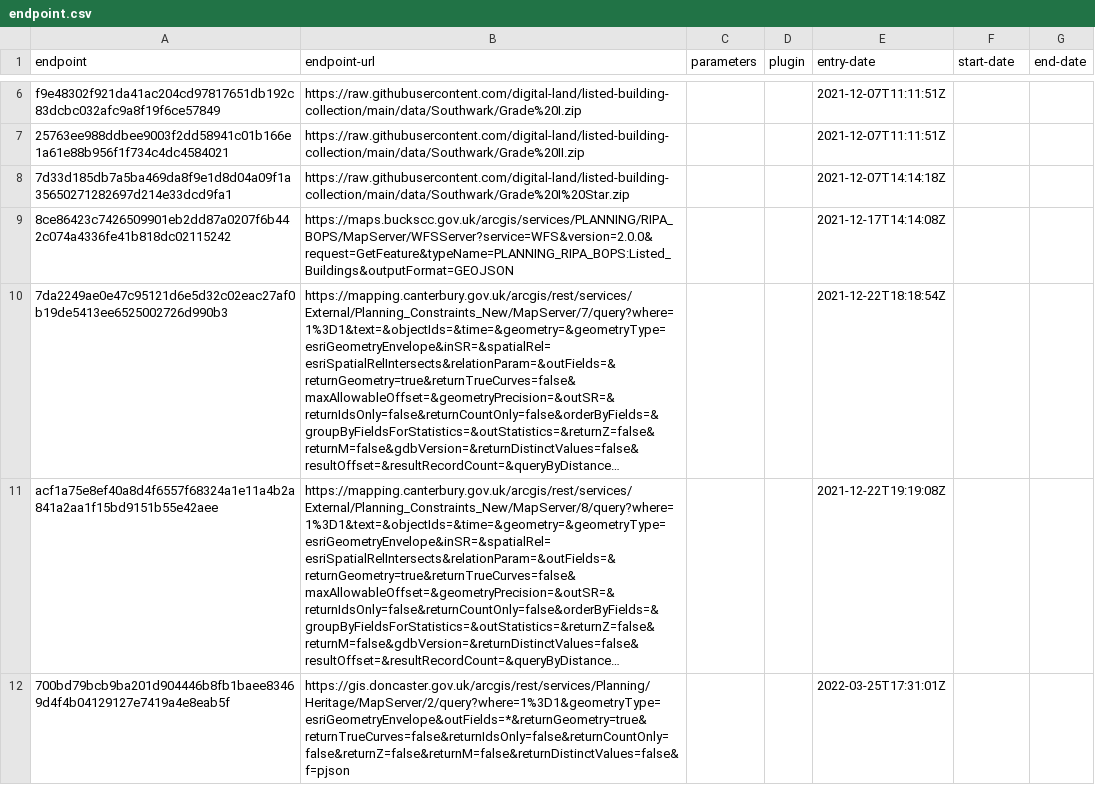
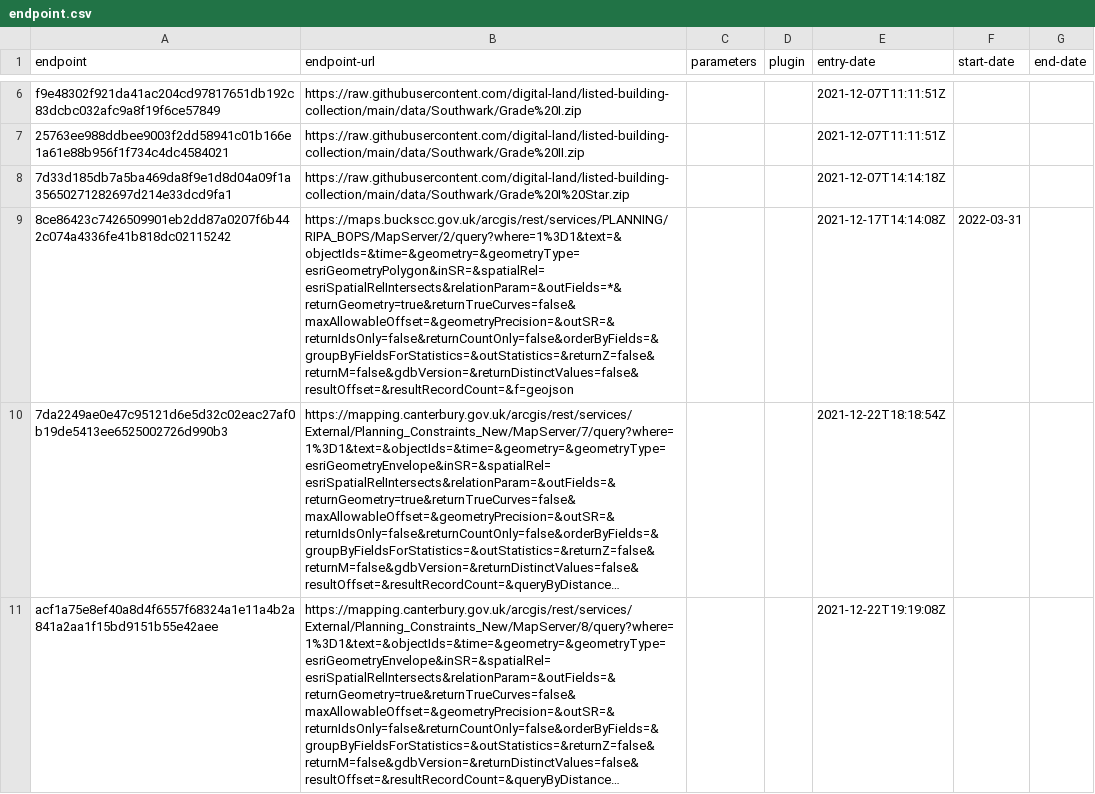
Before and after one commit to digital-land/listed-building-collection, a CSV file: collection/endpoint.csv, drawn as a sheet; only a part is shown, gaps mark what is left out; the shorter side is filled out with more unchanged rows; long unchanged cells end in …; the diff names each change by its address in the sheet, - before the commit and + after, or states it on an @@ line.

Commit message:
End dating original Bucks service
End dating original Bucks service so I can replace with new WFS source

```diff
--- a/collection/endpoint.csv
+++ b/collection/endpoint.csv
-B9 (endpoint-url): https://maps.buckscc.gov.uk/arcgis/services/PLANNING/RIPA_BOPS/MapServer/WFSServer?service=WFS&version=2.0.0&request=GetFeature&typeName=PLANNING_RIPA_BOPS:Listed_Buildings&outputFormat=GEOJSON
+B9 (endpoint-url): https://maps.buckscc.gov.uk/arcgis/rest/services/PLANNING/RIPA_BOPS/MapServer/2/query?where=1%3D1&text=&objectIds=&time=&geometry=&geometryType=esriGeometryPolygon&inSR=&spatialRel=esriSpatialRelIntersects&relationParam=&outFields=*&returnGeometry=true&returnTrueCurves=false&maxAllowableOffset=&geometryPrecision=&outSR=&returnIdsOnly=false&returnCountOnly=false&orderByFields=&groupByFieldsForStatistics=&outStatistics=&returnZ=false&returnM=false&gdbVersion=&returnDistinctValues=false&resultOffset=&resultRecordCount=&f=geojson
-F9 (start-date): (empty)
+F9 (start-date): 2022-03-31
```
